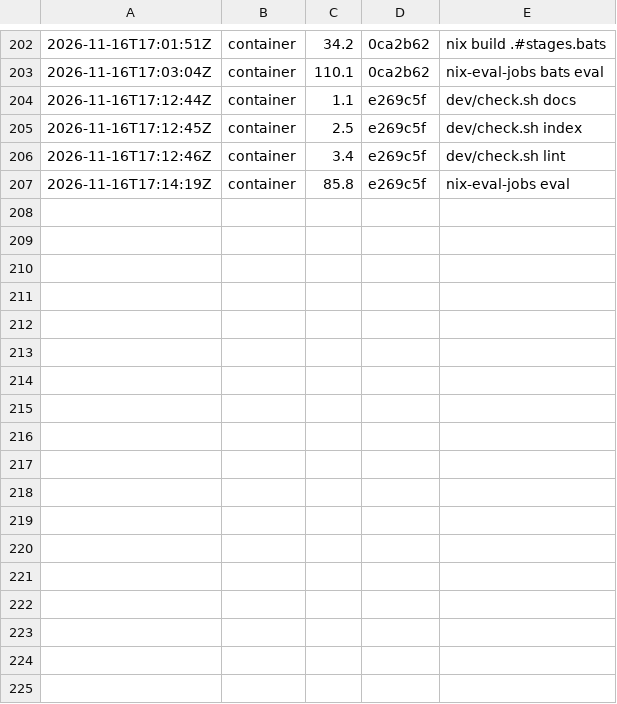
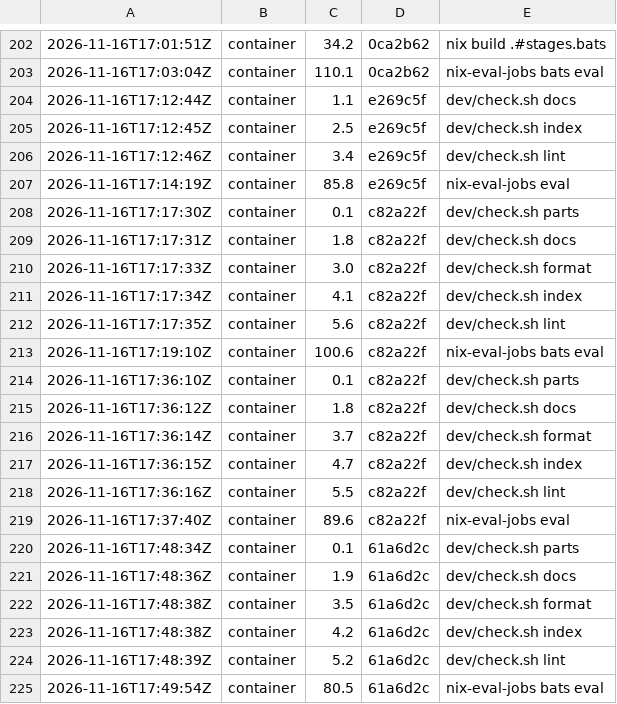
Before and after one commit to Kompismoln/o11n, a TSV file: dev/costs.tsv, drawn as a sheet; only a part is shown, gaps mark what is left out.

```diff
--- a/dev/costs.tsv
+++ b/dev/costs.tsv
@@ -207 +207,19 @@
 2026-11-16T17:14:19Z	container	85.8	e269c5f	nix-eval-jobs eval
+2026-11-16T17:17:30Z	container	0.1	c82a22f	dev/check.sh parts
+2026-11-16T17:17:31Z	container	1.8	c82a22f	dev/check.sh docs
+2026-11-16T17:17:33Z	container	3.0	c82a22f	dev/check.sh format
+2026-11-16T17:17:34Z	container	4.1	c82a22f	dev/check.sh index
+2026-11-16T17:17:35Z	container	5.6	c82a22f	dev/check.sh lint
+2026-11-16T17:19:10Z	container	100.6	c82a22f	nix-eval-jobs bats eval
+2026-11-16T17:36:10Z	container	0.1	c82a22f	dev/check.sh parts
+2026-11-16T17:36:12Z	container	1.8	c82a22f	dev/check.sh docs
+2026-11-16T17:36:14Z	container	3.7	c82a22f	dev/check.sh format
+2026-11-16T17:36:15Z	container	4.7	c82a22f	dev/check.sh index
+2026-11-16T17:36:16Z	container	5.5	c82a22f	dev/check.sh lint
+2026-11-16T17:37:40Z	container	89.6	c82a22f	nix-eval-jobs eval
+2026-11-16T17:48:34Z	container	0.1	61a6d2c	dev/check.sh parts
+2026-11-16T17:48:36Z	container	1.9	61a6d2c	dev/check.sh docs
+2026-11-16T17:48:38Z	container	3.5	61a6d2c	dev/check.sh format
+2026-11-16T17:48:38Z	container	4.2	61a6d2c	dev/check.sh index
+2026-11-16T17:48:39Z	container	5.2	61a6d2c	dev/check.sh lint
+2026-11-16T17:49:54Z	container	80.5	61a6d2c	nix-eval-jobs bats eval
```
Also changed, not shown: 12 other files.
